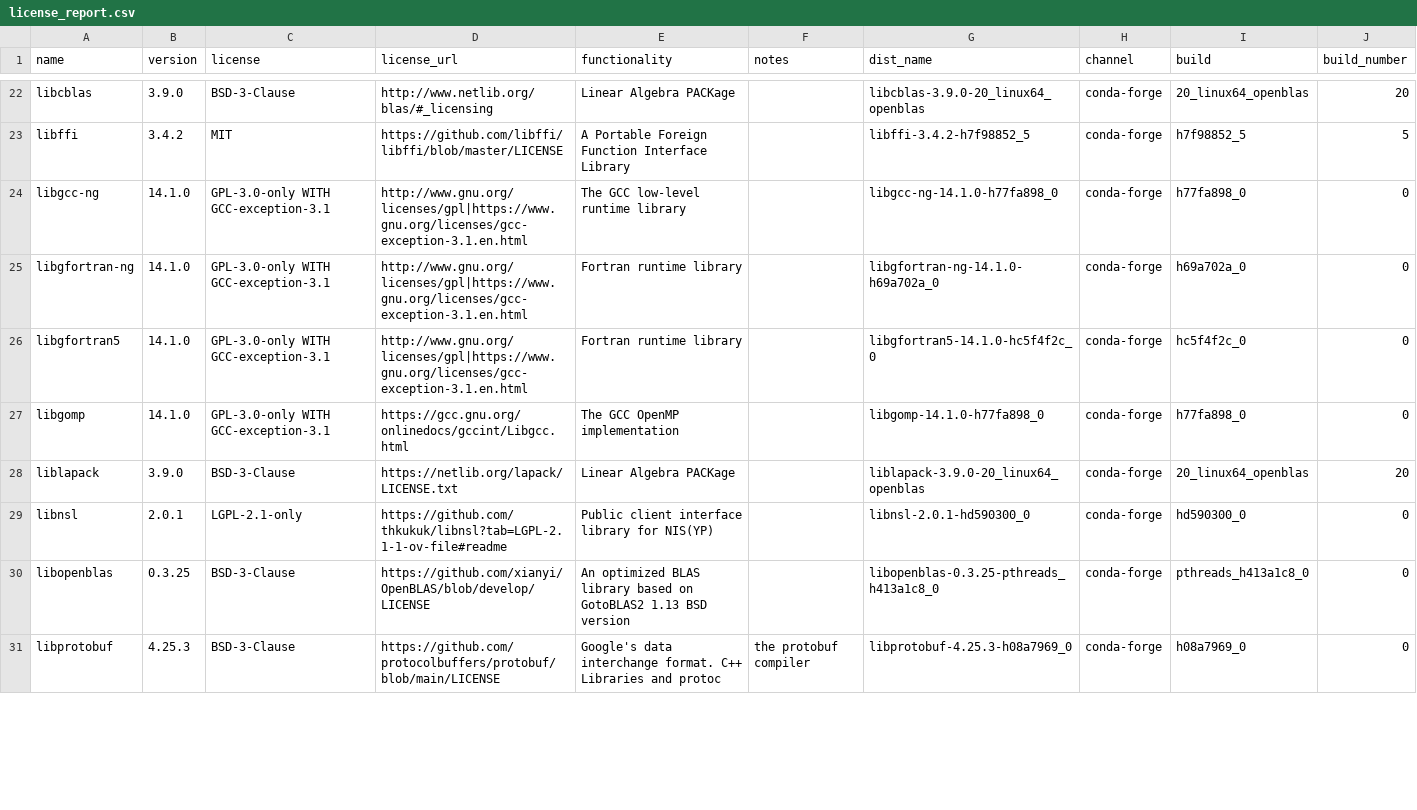
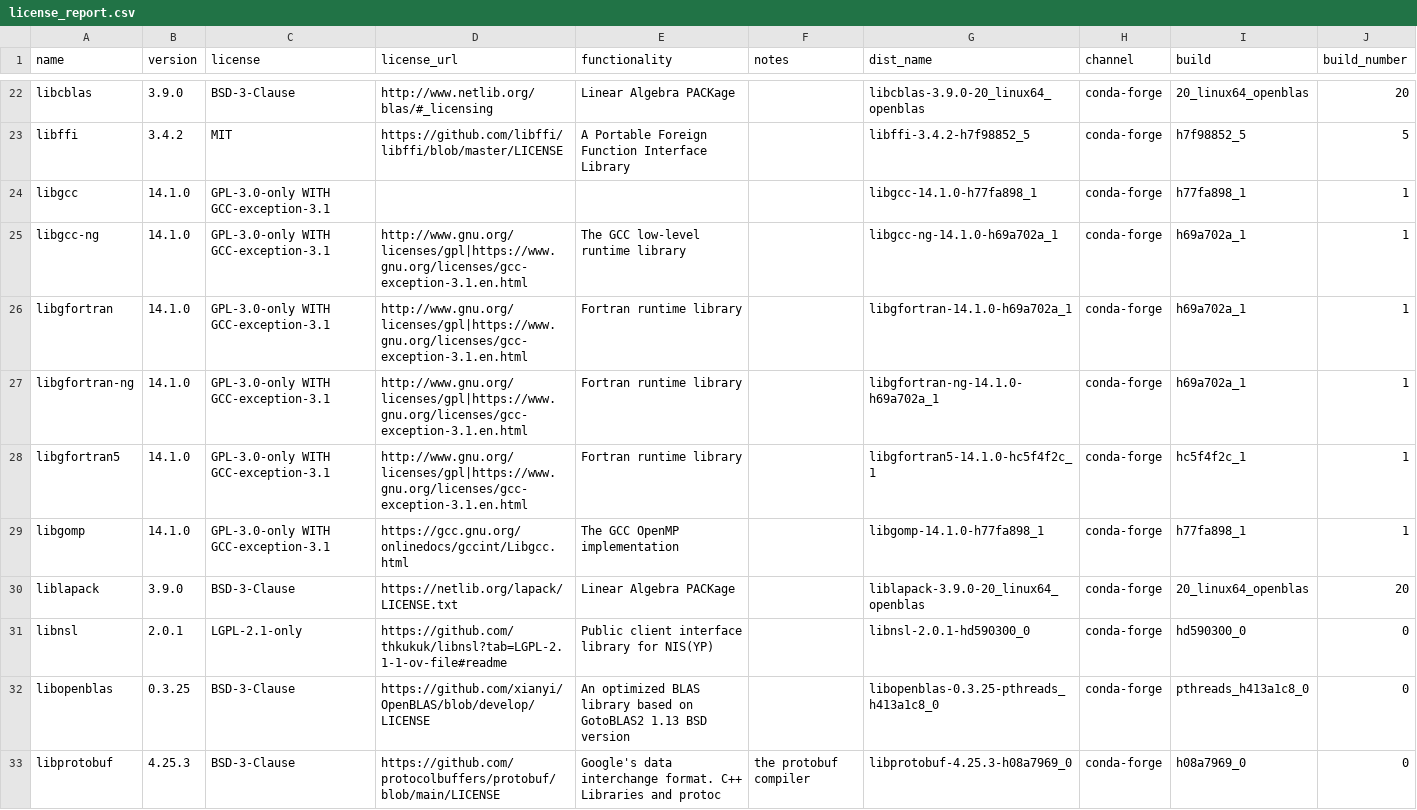
Before and after one commit to splunk/Splunk-python-for-scientific-computing, a CSV file: linux_x86_64/license_report.csv, drawn as a sheet; only a part is shown, gaps mark what is left out; the diff covers the shown part only.

```diff
--- a/linux_x86_64/license_report.csv
+++ b/linux_x86_64/license_report.csv
@@ -23,6 +23,8 @@ libcblas,3.9.0,BSD-3-Clause,http://www.netlib.org/blas/#_licensing,Linear Algebr
 libffi,3.4.2,MIT,https://github.com/libffi/libffi/blob/master/LICENSE,A Portable Foreign Function Interface Library,,libffi-3.4.2-h7f98852_5,conda-forge,h7f98852_5,5
-libgcc-ng,14.1.0,GPL-3.0-only WITH GCC-exception-3.1,http://www.gnu.org/licenses/gpl|https://www.gnu.org/licenses/gcc-exception-3.1.en.html,The GCC low-level runtime library,,libgcc-ng-14.1.0-h77fa898_0,conda-forge,h77fa898_0,0
-libgfortran-ng,14.1.0,GPL-3.0-only WITH GCC-exception-3.1,http://www.gnu.org/licenses/gpl|https://www.gnu.org/licenses/gcc-exception-3.1.en.html,Fortran runtime library,,libgfortran-ng-14.1.0-h69a702a_0,conda-forge,h69a702a_0,0
-libgfortran5,14.1.0,GPL-3.0-only WITH GCC-exception-3.1,http://www.gnu.org/licenses/gpl|https://www.gnu.org/licenses/gcc-exception-3.1.en.html,Fortran runtime library,,libgfortran5-14.1.0-hc5f4f2c_0,conda-forge,hc5f4f2c_0,0
-libgomp,14.1.0,GPL-3.0-only WITH GCC-exception-3.1,https://gcc.gnu.org/onlinedocs/gccint/Libgcc.html,The GCC OpenMP implementation,,libgomp-14.1.0-h77fa898_0,conda-forge,h77fa898_0,0
+libgcc,14.1.0,GPL-3.0-only WITH GCC-exception-3.1,,,,libgcc-14.1.0-h77fa898_1,conda-forge,h77fa898_1,1
+libgcc-ng,14.1.0,GPL-3.0-only WITH GCC-exception-3.1,http://www.gnu.org/licenses/gpl|https://www.gnu.org/licenses/gcc-exception-3.1.en.html,The GCC low-level runtime library,,libgcc-ng-14.1.0-h69a702a_1,conda-forge,h69a702a_1,1
+libgfortran,14.1.0,GPL-3.0-only WITH GCC-exception-3.1,http://www.gnu.org/licenses/gpl|https://www.gnu.org/licenses/gcc-exception-3.1.en.html,Fortran runtime library,,libgfortran-14.1.0-h69a702a_1,conda-forge,h69a702a_1,1
+libgfortran-ng,14.1.0,GPL-3.0-only WITH GCC-exception-3.1,http://www.gnu.org/licenses/gpl|https://www.gnu.org/licenses/gcc-exception-3.1.en.html,Fortran runtime library,,libgfortran-ng-14.1.0-h69a702a_1,conda-forge,h69a702a_1,1
+libgfortran5,14.1.0,GPL-3.0-only WITH GCC-exception-3.1,http://www.gnu.org/licenses/gpl|https://www.gnu.org/licenses/gcc-exception-3.1.en.html,Fortran runtime library,,libgfortran5-14.1.0-hc5f4f2c_1,conda-forge,hc5f4f2c_1,1
+libgomp,14.1.0,GPL-3.0-only WITH GCC-exception-3.1,https://gcc.gnu.org/onlinedocs/gccint/Libgcc.html,The GCC OpenMP implementation,,libgomp-14.1.0-h77fa898_1,conda-forge,h77fa898_1,1
 liblapack,3.9.0,BSD-3-Clause,https://netlib.org/lapack/LICENSE.txt,Linear Algebra PACKage,,liblapack-3.9.0-20_linux64_openblas,conda-forge,20_linux64_openblas,20
```
Also changed, not shown: 1 added row and 41 edited cells elsewhere in this file, darwin_x86_64/license_report.csv, tools/license_extra.csv, 4 other files.
